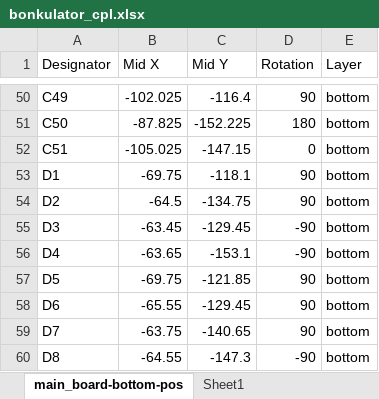
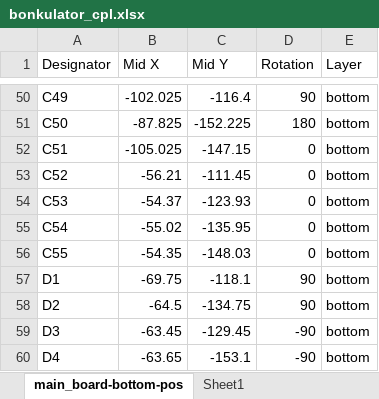
Before and after one commit to shannon-greenlight/bonkulator, an Excel workbook: main_board/fab/bonkulator_cpl.xlsx, sheet main_board-bottom-pos, drawn as a sheet; only a part is shown, gaps mark what is left out; the shorter side is filled out with more unchanged rows; values as stored, in another font and other column widths than the file's, no borders; table styles not drawn; the diff names each change by its address in the sheet, - before the commit and + after, or states it on an @@ line.

```diff
--- a/main_board/fab/bonkulator_cpl.xlsx (sheet main_board-bottom-pos)
+++ b/main_board/fab/bonkulator_cpl.xlsx (sheet main_board-bottom-pos)
+row 53: C52 | -56.21 | -111.45 | 0 | bottom
+row 54: C53 | -54.37 | -123.93 | 0 | bottom
+row 55: C54 | -55.02 | -135.95 | 0 | bottom
+row 56: C55 | -54.35 | -148.03 | 0 | bottom
```
Also changed, not shown: main_board/bom/digi-key/bonkulator_bom.xlsx, main_board/bom/lcsc/bonkulator_bom.xlsx, 19 other files.
